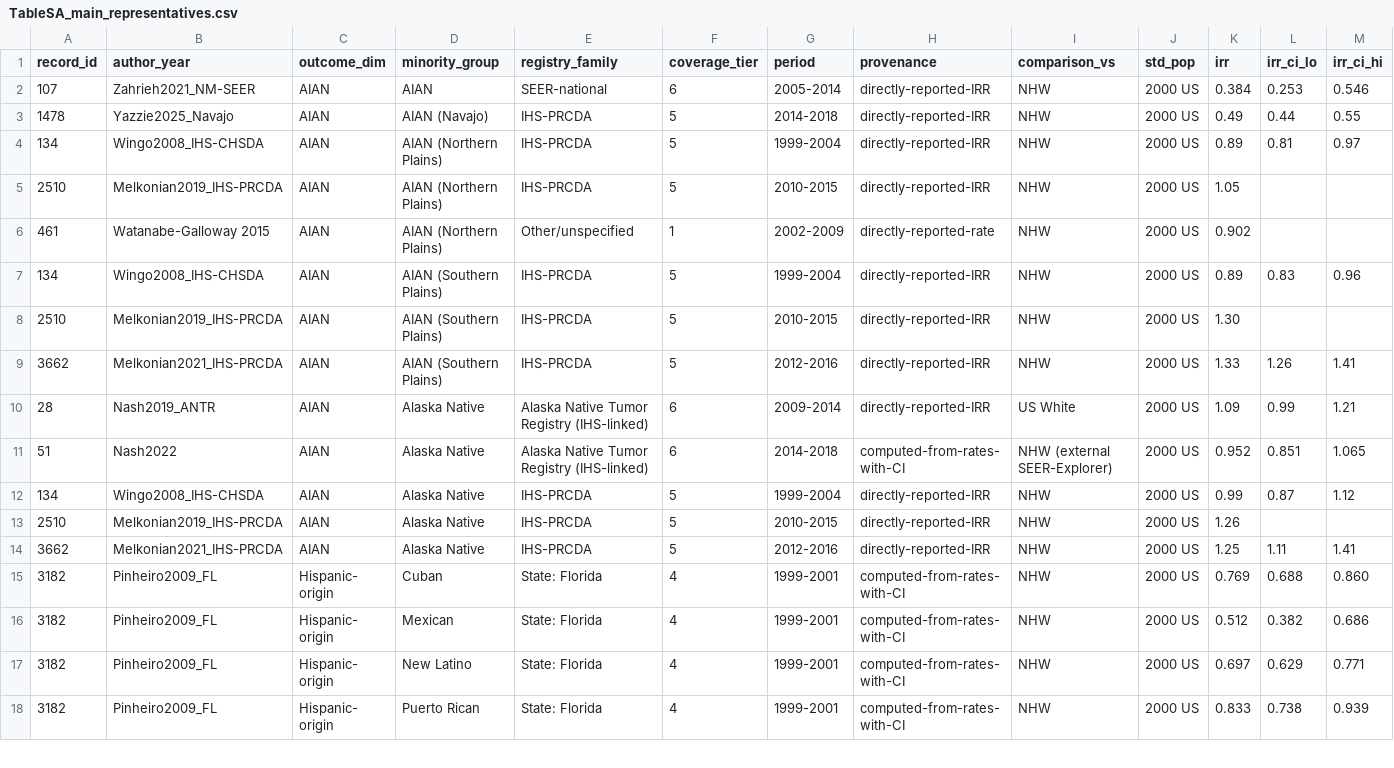
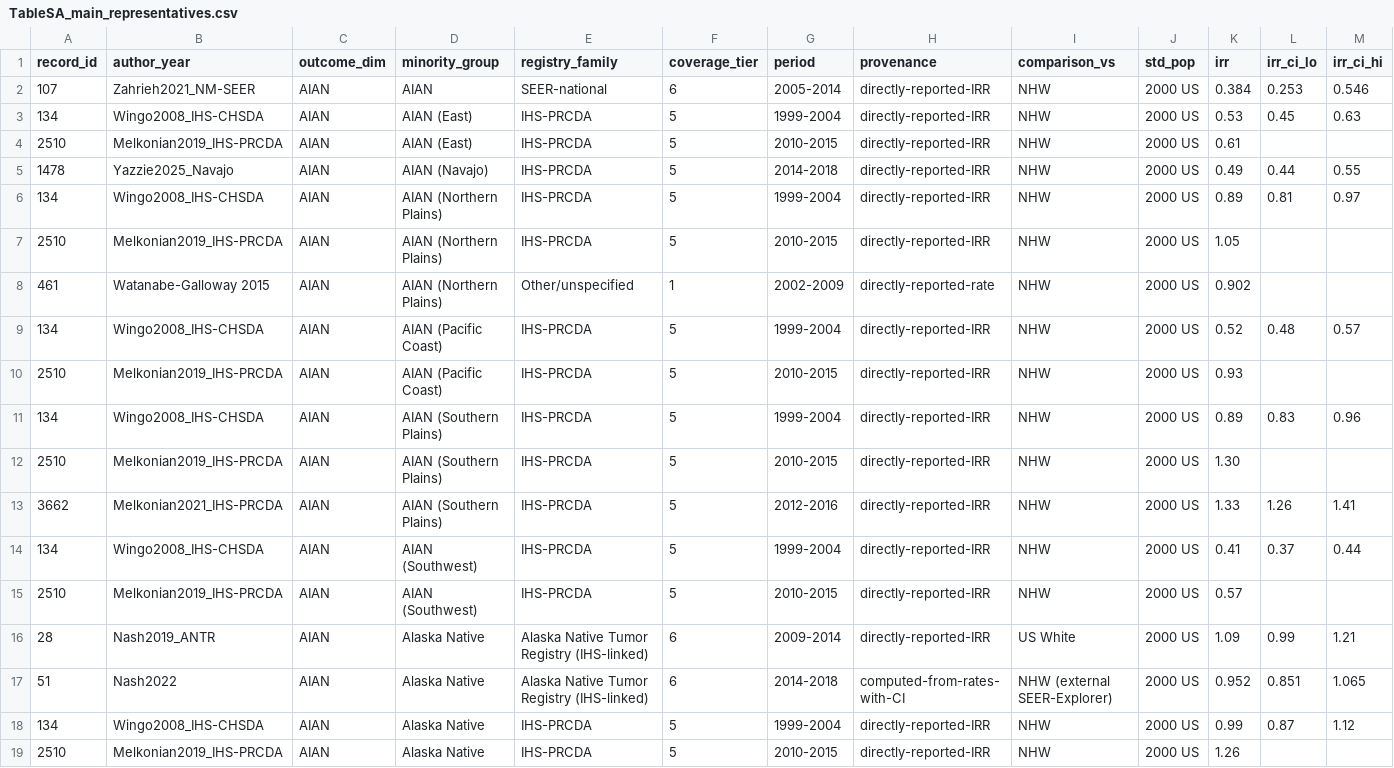
Before and after one commit to p16791918-lab/Meta, a CSV file: meta_agents/search_v2/TableSA_main_representatives.csv, drawn as a sheet; only a part is shown; the shorter side is filled out with more unchanged rows; rows hold the shown columns only; the diff names each change by its address in the sheet, - before the commit and + after, or states it on an @@ line.

```diff
--- a/meta_agents/search_v2/TableSA_main_representatives.csv
+++ b/meta_agents/search_v2/TableSA_main_representatives.csv
+row 3: 134 | Wingo2008_IHS-CHSDA | AIAN | AIAN (East) | IHS-PRCDA | 5 | 1999-2004 | directly-reported-IRR | NHW | 2000 US | 0.53 | 0.45 | 0.63
+row 4: 2510 | Melkonian2019_IHS-PRCDA | AIAN | AIAN (East) | IHS-PRCDA | 5 | 2010-2015 | directly-reported-IRR | NHW | 2000 US | 0.61
+row 9: 134 | Wingo2008_IHS-CHSDA | AIAN | AIAN (Pacific Coast) | IHS-PRCDA | 5 | 1999-2004 | directly-reported-IRR | NHW | 2000 US | 0.52 | 0.48 | 0.57
+row 10: 2510 | Melkonian2019_IHS-PRCDA | AIAN | AIAN (Pacific Coast) | IHS-PRCDA | 5 | 2010-2015 | directly-reported-IRR | NHW | 2000 US | 0.93
+row 14: 134 | Wingo2008_IHS-CHSDA | AIAN | AIAN (Southwest) | IHS-PRCDA | 5 | 1999-2004 | directly-reported-IRR | NHW | 2000 US | 0.41 | 0.37 | 0.44
+row 15: 2510 | Melkonian2019_IHS-PRCDA | AIAN | AIAN (Southwest) | IHS-PRCDA | 5 | 2010-2015 | directly-reported-IRR | NHW | 2000 US | 0.57
```
Also changed, not shown: meta_agents/search_v2/breast_extraction.csv, meta_agents/search_v2/outputs/Sensitivity1_good_rob.csv, 17 other files.
